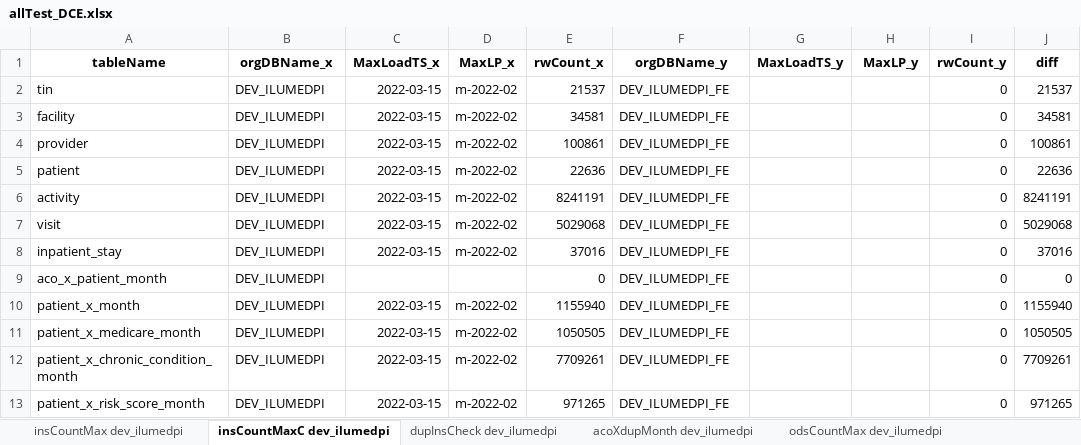
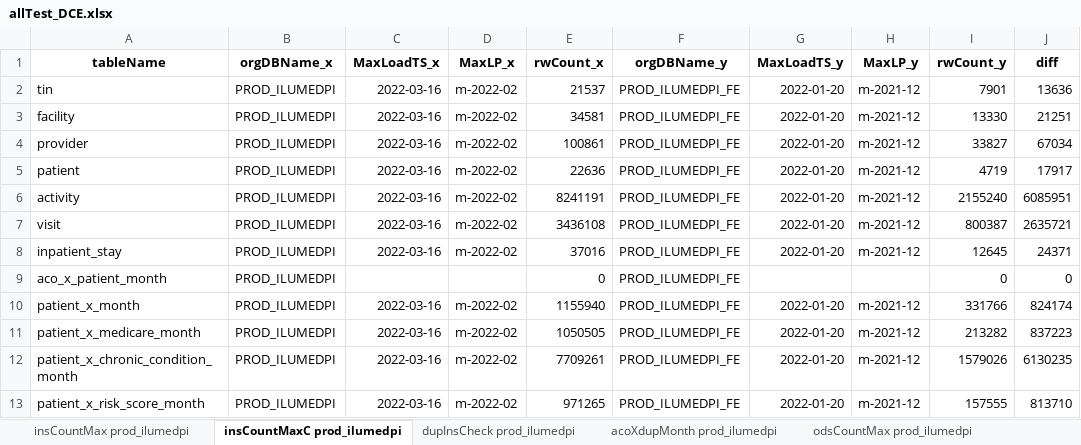
Before and after one commit to mikeoconnor-cj/pythonWrk, an Excel workbook: allTest_DCE.xlsx, sheet insCountMaxC prod_ilumedpi, drawn as a sheet; only a part is shown; values as stored, in another font and other column widths than the file's, no borders; the diff covers the shown part only; the diff names each change by its address in the sheet, - before the commit and + after, or states it on an @@ line.

```diff
--- a/allTest_DCE.xlsx (sheet insCountMaxC prod_ilumedpi)
+++ b/allTest_DCE.xlsx (sheet insCountMaxC prod_ilumedpi)
-sheet tab: insCountMax dev_ilumedpi
+sheet tab: insCountMax prod_ilumedpi
-sheet tab: insCountMaxC dev_ilumedpi
+sheet tab: insCountMaxC prod_ilumedpi
-sheet tab: dupInsCheck dev_ilumedpi
+sheet tab: dupInsCheck prod_ilumedpi
-sheet tab: acoXdupMonth dev_ilumedpi
+sheet tab: acoXdupMonth prod_ilumedpi
-sheet tab: odsCountMax dev_ilumedpi
+sheet tab: odsCountMax prod_ilumedpi
-B2:B13 (orgDBName_x): DEV_ILUMEDPI
+B2:B13 (orgDBName_x): PROD_ILUMEDPI
-C2:C8 (MaxLoadTS_x): 2022-03-15
+C2:C8 (MaxLoadTS_x): 2022-03-16
-F2:F13 (orgDBName_y): DEV_ILUMEDPI_FE
+F2:F13 (orgDBName_y): PROD_ILUMEDPI_FE
-G2:G8 (MaxLoadTS_y): (empty)
+G2:G8 (MaxLoadTS_y): 2022-01-20
-H2:H8 (MaxLP_y): (empty)
+H2:H8 (MaxLP_y): m-2021-12
-I2 (rwCount_y): 0
+I2 (rwCount_y): 7901
-J2 (diff): 21537
+J2 (diff): 13636
-I3 (rwCount_y): 0
+I3 (rwCount_y): 13330
-J3 (diff): 34581
+J3 (diff): 21251
-I4 (rwCount_y): 0
+I4 (rwCount_y): 33827
-J4 (diff): 100861
+J4 (diff): 67034
-I5 (rwCount_y): 0
+I5 (rwCount_y): 4719
-J5 (diff): 22636
+J5 (diff): 17917
-I6 (rwCount_y): 0
+I6 (rwCount_y): 2155240
-J6 (diff): 8241191
+J6 (diff): 6085951
-E7 (rwCount_x): 5029068
+E7 (rwCount_x): 3436108
-I7 (rwCount_y): 0
+I7 (rwCount_y): 800387
-J7 (diff): 5029068
+J7 (diff): 2635721
-I8 (rwCount_y): 0
+I8 (rwCount_y): 12645
-J8 (diff): 37016
+J8 (diff): 24371
-C10:C13 (MaxLoadTS_x): 2022-03-15
+C10:C13 (MaxLoadTS_x): 2022-03-16
-G10:G13 (MaxLoadTS_y): (empty)
+G10:G13 (MaxLoadTS_y): 2022-01-20
-H10:H13 (MaxLP_y): (empty)
+H10:H13 (MaxLP_y): m-2021-12
-I10 (rwCount_y): 0
+I10 (rwCount_y): 331766
-J10 (diff): 1155940
+J10 (diff): 824174
-I11 (rwCount_y): 0
+I11 (rwCount_y): 213282
-J11 (diff): 1050505
+J11 (diff): 837223
-I12 (rwCount_y): 0
+I12 (rwCount_y): 1579026
-J12 (diff): 7709261
+J12 (diff): 6130235
-I13 (rwCount_y): 0
+I13 (rwCount_y): 157555
-J13 (diff): 971265
+J13 (diff): 813710
```
Also changed, not shown: 56 edited cells elsewhere in this sheet, sheet ccsCompare prod_ilumedpi, sheet insCountMax prod_ilumedpi, sheet dupODSchk prod_ilumedpi, sheet odsCountMax prod_ilumedpi, sheet dupInsCheck prod_ilumedpi, other sheet tabs.
